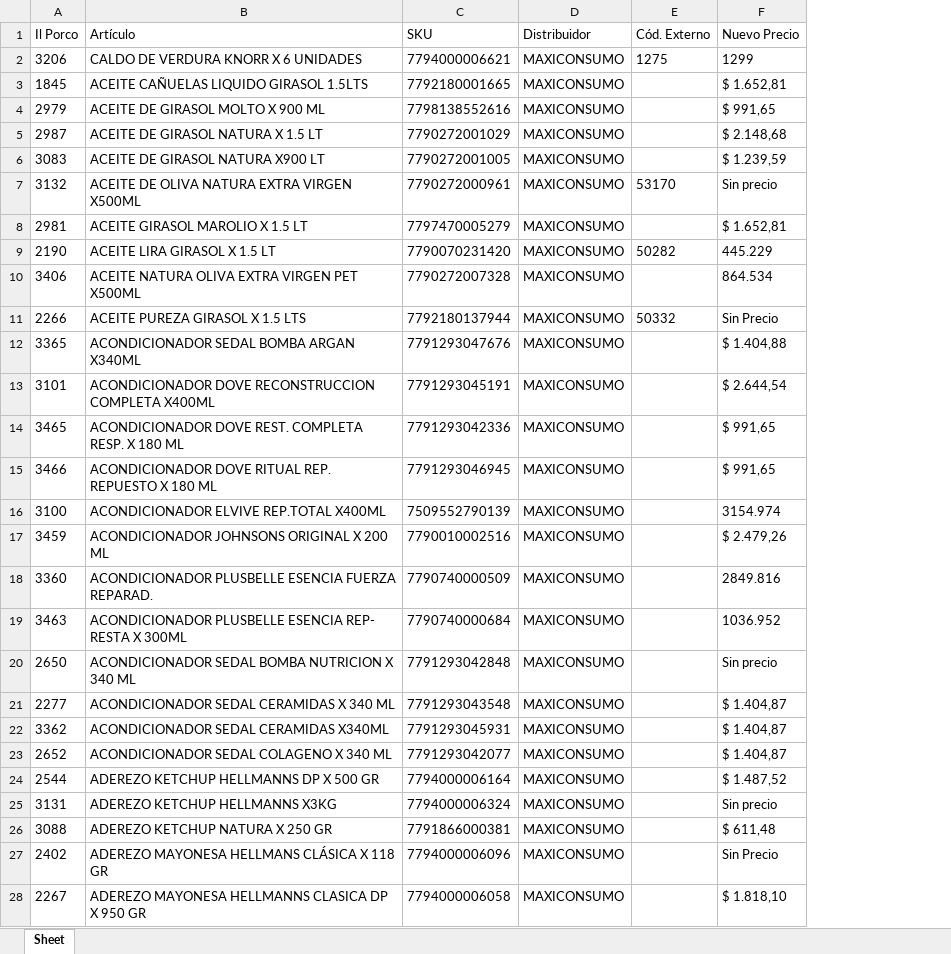
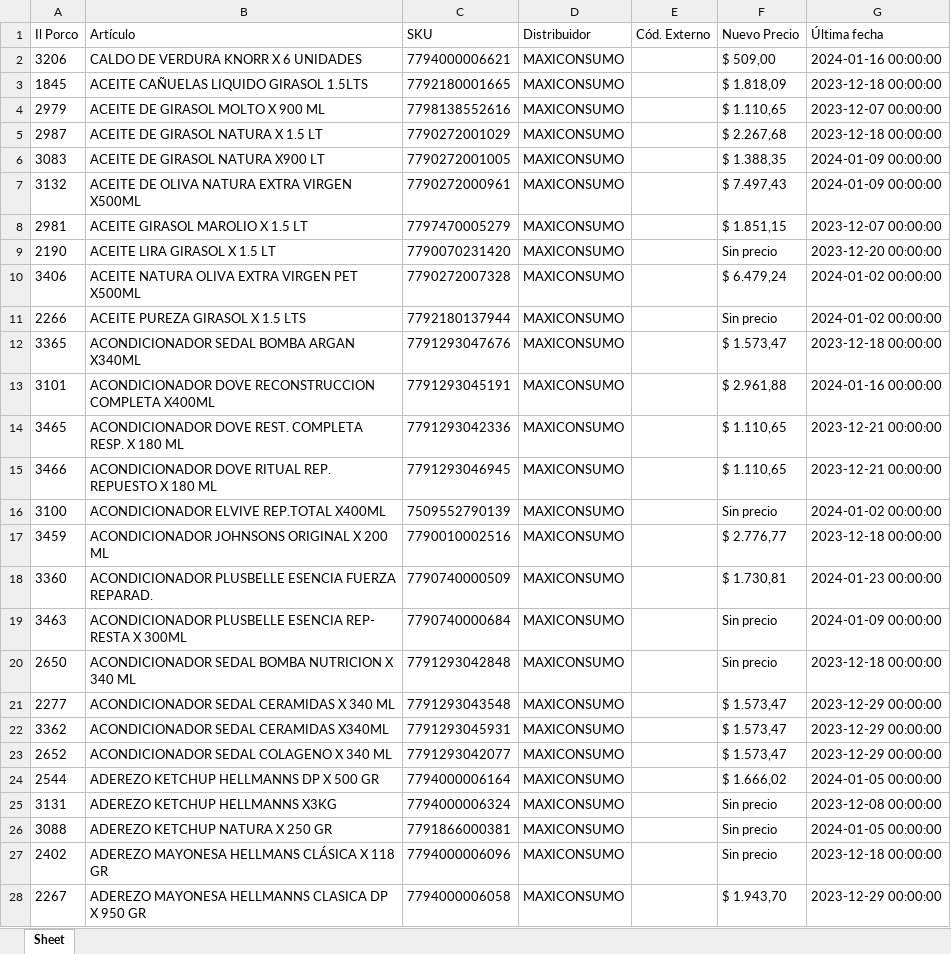
Before and after one commit to nicobartok0/ilporco-scraper, an Excel workbook: archivos/maxi-od-ACTUALIZADO.xlsx, sheet Sheet, drawn as a sheet; only a part is shown; values as stored, in another font and other column widths than the file's, no borders; the diff covers the shown part only; the diff names each change by its address in the sheet, - before the commit and + after, or states it on an @@ line.

```diff
--- a/archivos/maxi-od-ACTUALIZADO.xlsx (sheet Sheet)
+++ b/archivos/maxi-od-ACTUALIZADO.xlsx (sheet Sheet)
+column G (Última fecha), rows 2-28: 2024-01-16 00:00:00 | 2023-12-18 00:00:00 | 2023-12-07 00:00:00 | 2023-12-18 00:00:00 | 2024-01-09 00:00:00 | 2024-01-09 00:00:00 | 2023-12-07 00:00:00 | 2023-12-20 00:00:00 | 2024-01-02 00:00:00 | 2024-01-02 00:00:00 | 2023-12-18 00:00:00 | 2024-01-16 00:00:00 | 2023-12-21 00:00:00 | 2023-12-21 00:00:00 | 2024-01-02 00:00:00 | 2023-12-18 00:00:00 | 2024-01-23 00:00:00 | 2024-01-09 00:00:00 | 2023-12-18 00:00:00 | 2023-12-29 00:00:00 | 2023-12-29 00:00:00 | 2023-12-29 00:00:00 | 2024-01-05 00:00:00 | 2023-12-08 00:00:00 | 2024-01-05 00:00:00 | 2023-12-18 00:00:00 | 2023-12-29 00:00:00
-E2 (Cód. Externo): 1275
+E2 (Cód. Externo): (empty)
-F2 (Nuevo Precio): 1299
+F2 (Nuevo Precio): $ 509,00
-F3 (Nuevo Precio): $ 1.652,81
+F3 (Nuevo Precio): $ 1.818,09
-F4 (Nuevo Precio): $ 991,65
+F4 (Nuevo Precio): $ 1.110,65
-F5 (Nuevo Precio): $ 2.148,68
+F5 (Nuevo Precio): $ 2.267,68
-F6 (Nuevo Precio): $ 1.239,59
+F6 (Nuevo Precio): $ 1.388,35
-E7 (Cód. Externo): 53170
+E7 (Cód. Externo): (empty)
-F7 (Nuevo Precio): Sin precio
+F7 (Nuevo Precio): $ 7.497,43
-F8 (Nuevo Precio): $ 1.652,81
+F8 (Nuevo Precio): $ 1.851,15
-E9 (Cód. Externo): 50282
+E9 (Cód. Externo): (empty)
-F9 (Nuevo Precio): 445.229
+F9 (Nuevo Precio): Sin precio
-F10 (Nuevo Precio): 864.534
+F10 (Nuevo Precio): $ 6.479,24
-E11 (Cód. Externo): 50332
+E11 (Cód. Externo): (empty)
-F11 (Nuevo Precio): Sin Precio
+F11 (Nuevo Precio): Sin precio
-F12 (Nuevo Precio): $ 1.404,88
+F12 (Nuevo Precio): $ 1.573,47
-F13 (Nuevo Precio): $ 2.644,54
+F13 (Nuevo Precio): $ 2.961,88
-F14:F15 (Nuevo Precio): $ 991,65
+F14:F15 (Nuevo Precio): $ 1.110,65
-F16 (Nuevo Precio): 3154.974
+F16 (Nuevo Precio): Sin precio
-F17 (Nuevo Precio): $ 2.479,26
+F17 (Nuevo Precio): $ 2.776,77
-F18 (Nuevo Precio): 2849.816
+F18 (Nuevo Precio): $ 1.730,81
-F19 (Nuevo Precio): 1036.952
+F19 (Nuevo Precio): Sin precio
-F21:F23 (Nuevo Precio): $ 1.404,87
+F21:F23 (Nuevo Precio): $ 1.573,47
-F24 (Nuevo Precio): $ 1.487,52
+F24 (Nuevo Precio): $ 1.666,02
-F26 (Nuevo Precio): $ 611,48
+F26 (Nuevo Precio): Sin precio
-F27 (Nuevo Precio): Sin Precio
+F27 (Nuevo Precio): Sin precio
-F28 (Nuevo Precio): $ 1.818,10
+F28 (Nuevo Precio): $ 1.943,70
```
Also changed, not shown: 366 edited cells elsewhere in this sheet, archivos/maxi-od-3-ACTUALIZADO.xlsx, archivos/serenisima-ACTUALIZADO.xlsx, 23 other files.
